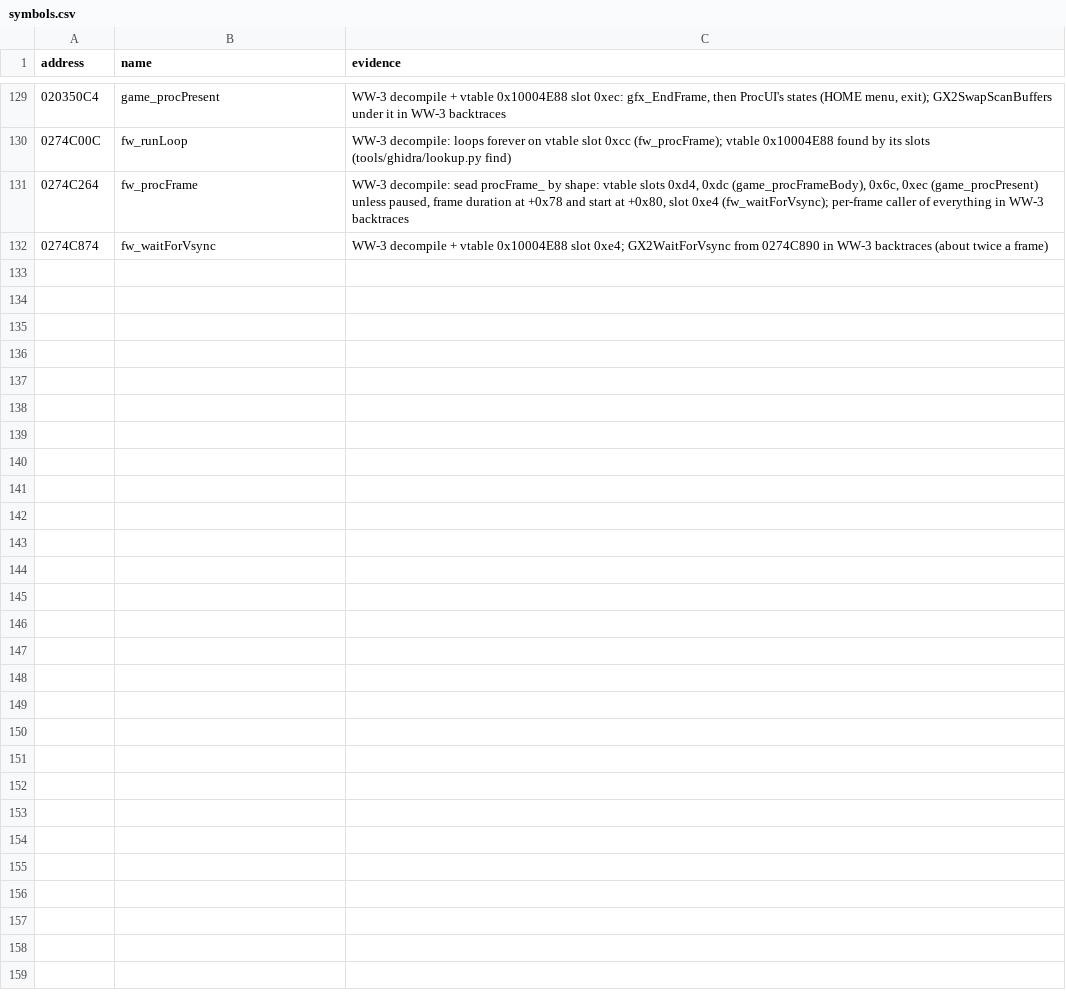
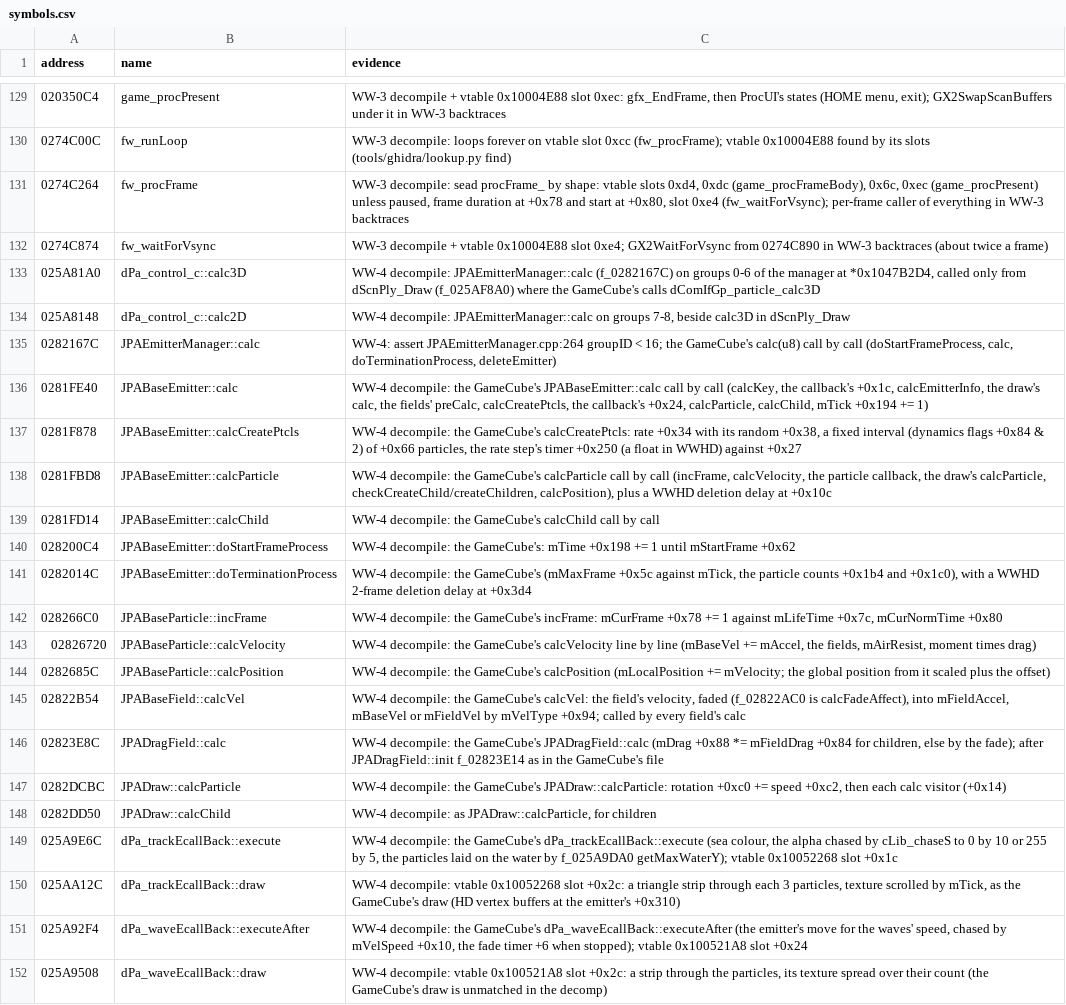
Before and after one commit to flossbud/WWHDRecomp, a CSV file: config/US_v0/symbols.csv, drawn as a sheet; only a part is shown, gaps mark what is left out.

```diff
--- a/config/US_v0/symbols.csv
+++ b/config/US_v0/symbols.csv
@@ -132 +132,21 @@ address,name,evidence
 0274C874,fw_waitForVsync,"WW-3 decompile + vtable 0x10004E88 slot 0xe4; GX2WaitForVsync from 0274C890 in WW-3 backtraces (about twice a frame)"
+025A81A0,dPa_control_c::calc3D,"WW-4 decompile: JPAEmitterManager::calc (f_0282167C) on groups 0-6 of the manager at *0x1047B2D4, called only from dScnPly_Draw (f_025AF8A0) where the GameCube's calls dComIfGp_particle_calc3D"
+025A8148,dPa_control_c::calc2D,"WW-4 decompile: JPAEmitterManager::calc on groups 7-8, beside calc3D in dScnPly_Draw"
+0282167C,JPAEmitterManager::calc,"WW-4: assert JPAEmitterManager.cpp:264 groupID < 16; the GameCube's calc(u8) call by call (doStartFrameProcess, calc, doTerminationProcess, deleteEmitter)"
+0281FE40,JPABaseEmitter::calc,"WW-4 decompile: the GameCube's JPABaseEmitter::calc call by call (calcKey, the callback's +0x1c, calcEmitterInfo, the draw's calc, the fields' preCalc, calcCreatePtcls, the callback's +0x24, calcParticle, calcChild, mTick +0x194 += 1)"
+0281F878,JPABaseEmitter::calcCreatePtcls,"WW-4 decompile: the GameCube's calcCreatePtcls: rate +0x34 with its random +0x38, a fixed interval (dynamics flags +0x84 & 2) of +0x66 particles, the rate step's timer +0x250 (a float in WWHD) against +0x27"
+0281FBD8,JPABaseEmitter::calcParticle,"WW-4 decompile: the GameCube's calcParticle call by call (incFrame, calcVelocity, the particle callback, the draw's calcParticle, checkCreateChild/createChildren, calcPosition), plus a WWHD deletion delay at +0x10c"
+0281FD14,JPABaseEmitter::calcChild,"WW-4 decompile: the GameCube's calcChild call by call"
+028200C4,JPABaseEmitter::doStartFrameProcess,"WW-4 decompile: the GameCube's: mTime +0x198 += 1 until mStartFrame +0x62"
+0282014C,JPABaseEmitter::doTerminationProcess,"WW-4 decompile: the GameCube's (mMaxFrame +0x5c against mTick, the particle counts +0x1b4 and +0x1c0), with a WWHD 2-frame deletion delay at +0x3d4"
+028266C0,JPABaseParticle::incFrame,"WW-4 decompile: the GameCube's incFrame: mCurFrame +0x78 += 1 against mLifeTime +0x7c, mCurNormTime +0x80"
+02826720,JPABaseParticle::calcVelocity,"WW-4 decompile: the GameCube's calcVelocity line by line (mBaseVel += mAccel, the fields, mAirResist, moment times drag)"
+0282685C,JPABaseParticle::calcPosition,"WW-4 decompile: the GameCube's calcPosition (mLocalPosition += mVelocity; the global position from it scaled plus the offset)"
+02822B54,JPABaseField::calcVel,"WW-4 decompile: the GameCube's calcVel: the field's velocity, faded (f_02822AC0 is calcFadeAffect), into mFieldAccel, mBaseVel or mFieldVel by mVelType +0x94; called by every field's calc"
+02823E8C,JPADragField::calc,"WW-4 decompile: the GameCube's JPADragField::calc (mDrag +0x88 *= mFieldDrag +0x84 for children, else by the fade); after JPADragField::init f_02823E14 as in the GameCube's file"
+0282DCBC,JPADraw::calcParticle,"WW-4 decompile: the GameCube's JPADraw::calcParticle: rotation +0xc0 += speed +0xc2, then each calc visitor (+0x14)"
+0282DD50,JPADraw::calcChild,"WW-4 decompile: as JPADraw::calcParticle, for children"
+025A9E6C,dPa_trackEcallBack::execute,"WW-4 decompile: the GameCube's dPa_trackEcallBack::execute (sea colour, the alpha chased by cLib_chaseS to 0 by 10 or 255 by 5, the particles laid on the water by f_025A9DA0 getMaxWaterY); vtable 0x10052268 slot +0x1c"
+025AA12C,dPa_trackEcallBack::draw,"WW-4 decompile: vtable 0x10052268 slot +0x2c: a triangle strip through each 3 particles, texture scrolled by mTick, as the GameCube's draw (HD vertex buffers at the emitter's +0x310)"
+025A92F4,dPa_waveEcallBack::executeAfter,"WW-4 decompile: the GameCube's dPa_waveEcallBack::executeAfter (the emitter's move for the waves' speed, chased by mVelSpeed +0x10, the fade timer +6 when stopped); vtable 0x100521A8 slot +0x24"
+025A9508,dPa_waveEcallBack::draw,"WW-4 decompile: vtable 0x100521A8 slot +0x2c: a strip through the particles, its texture spread over their count (the GameCube's draw is unmatched in the decomp)"
```
Also changed, not shown: 8 other files.
